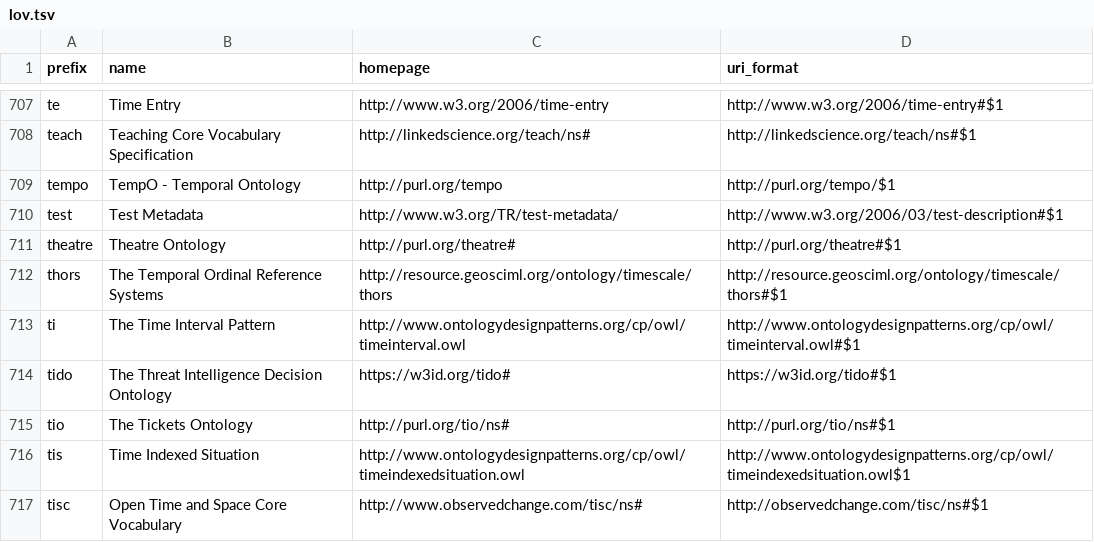
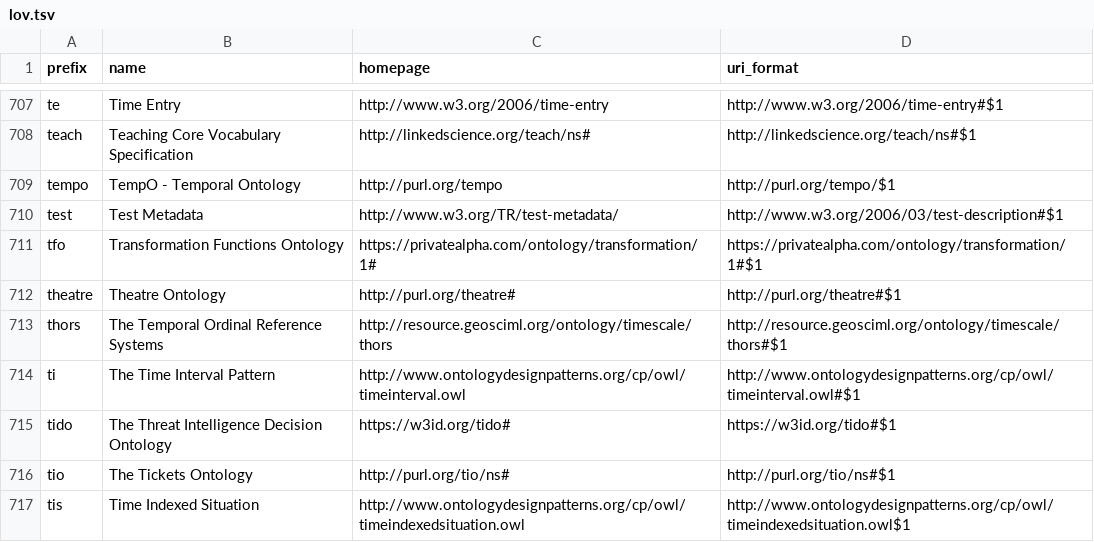
Before and after one commit to biopragmatics/bioregistry, a TSV file: exports/alignment/lov.tsv, drawn as a sheet; only a part is shown, gaps mark what is left out; the shorter side is filled out with more unchanged rows; the diff names each change by its address in the sheet, - before the commit and + after, or states it on an @@ line.

```diff
--- a/exports/alignment/lov.tsv
+++ b/exports/alignment/lov.tsv
+row 711: tfo | Transformation Functions Ontology | https://privatealpha.com/ontology/transformation/1# | https://privatealpha.com/ontology/transformation/1#$1
```
Also changed, not shown: exports/alignment/aberowl.tsv, exports/alignment/ecoportal.tsv, 24 other files.
